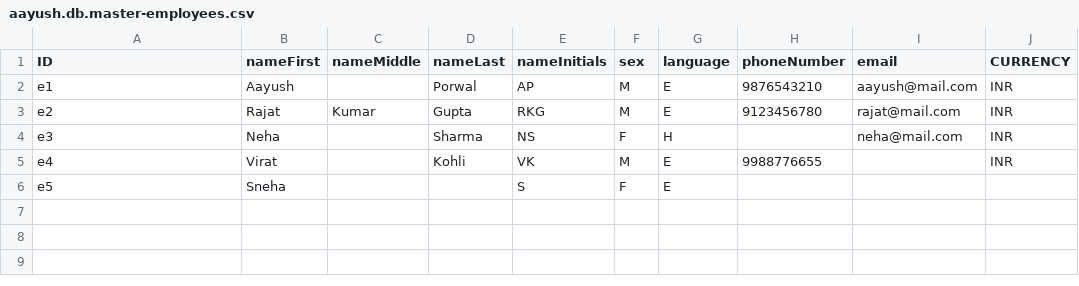
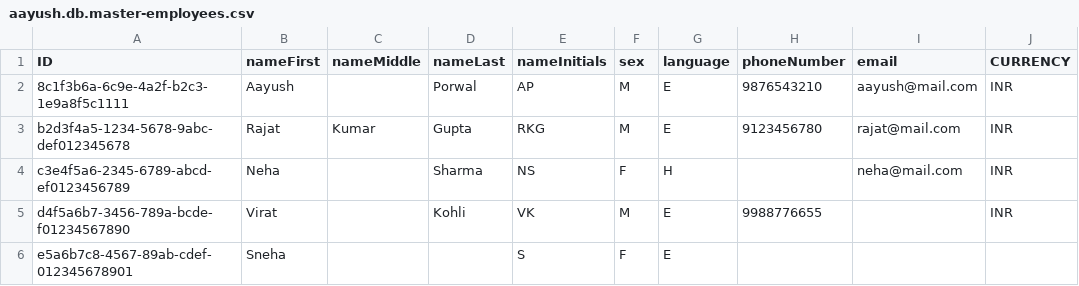
Before and after one commit to aayushporwal-ccentrik/aayush_ccentrik_mycapapp, a CSV file: db/csv/aayush.db.master-employees.csv, drawn as a sheet; only a part is shown; the diff names each change by its address in the sheet, - before the commit and + after, or states it on an @@ line.

```diff
--- a/db/csv/aayush.db.master-employees.csv
+++ b/db/csv/aayush.db.master-employees.csv
-A2 (ID): e1
+A2 (ID): 8c1f3b6a-6c9e-4a2f-b2c3-1e9a8f5c1111
-A3 (ID): e2
+A3 (ID): b2d3f4a5-1234-5678-9abc-def012345678
-A4 (ID): e3
+A4 (ID): c3e4f5a6-2345-6789-abcd-ef0123456789
-A5 (ID): e4
+A5 (ID): d4f5a6b7-3456-789a-bcde-f01234567890
-A6 (ID): e5
+A6 (ID): e5a6b7c8-4567-89ab-cdef-012345678901
```
Also changed, not shown: 7 other files.
